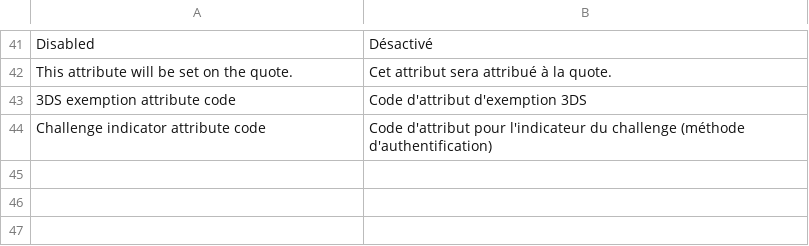
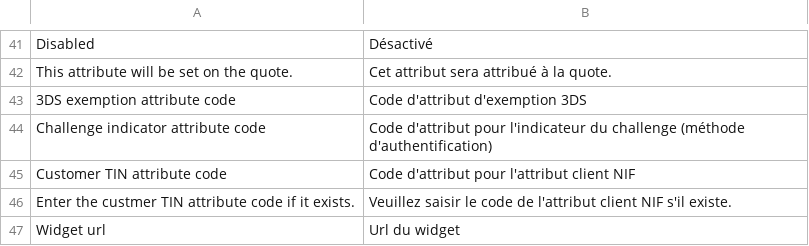
Before and after one commit to UpStreamPay/payment-plugin-magento-public, a CSV file: Core/i18n/fr_FR.csv, drawn as a sheet; only a part is shown, gaps mark what is left out; the diff names each change by its address in the sheet, - before the commit and + after, or states it on an @@ line.

Commit message:
[UP-96][UP-104] Add new admin config with translations & update Config model.

```diff
--- a/Core/i18n/fr_FR.csv
+++ b/Core/i18n/fr_FR.csv
+row 45: Customer TIN attribute code | Code d'attribut pour l'attribut client NIF
+row 46: Enter the custmer TIN attribute code if it exists. | Veuillez saisir le code de l'attribut client NIF s'il existe.
+row 47: Widget url | Url du widget
```
Also changed, not shown: Core/i18n/en_US.csv, 4 other files.
